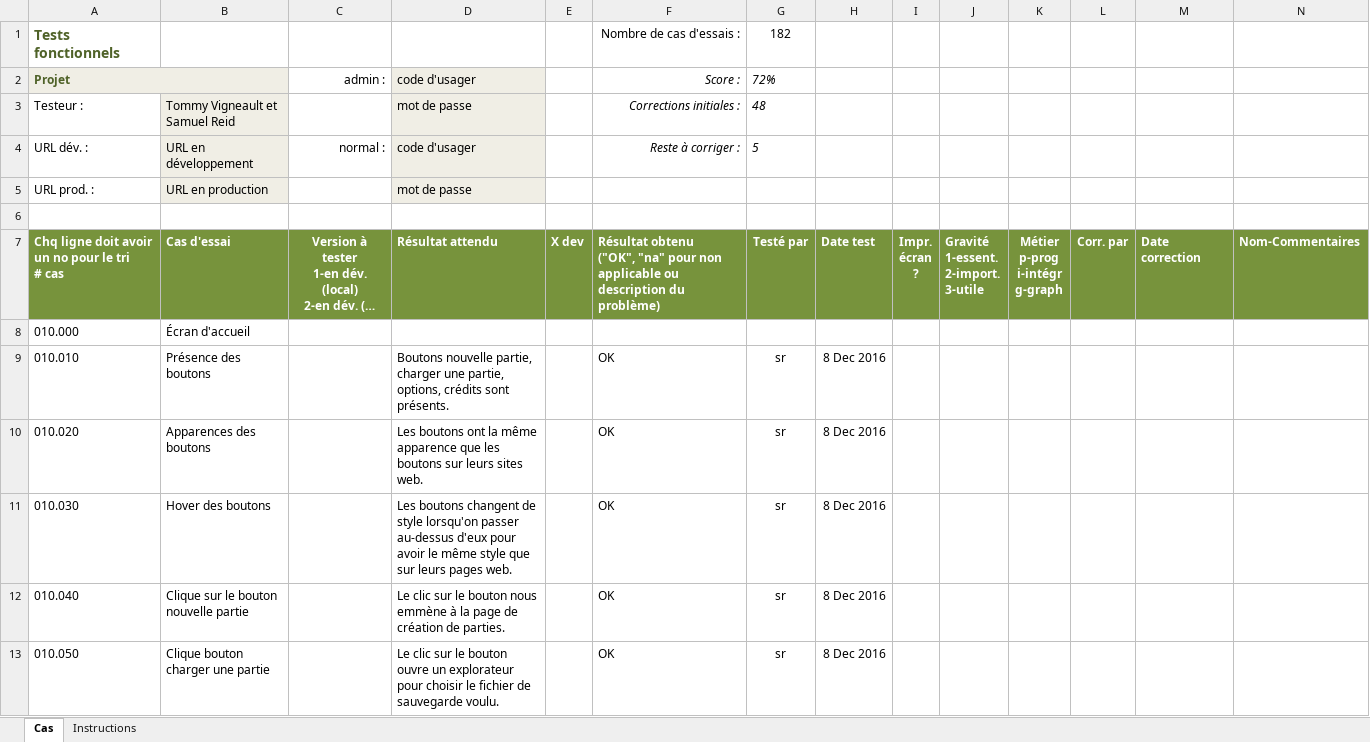
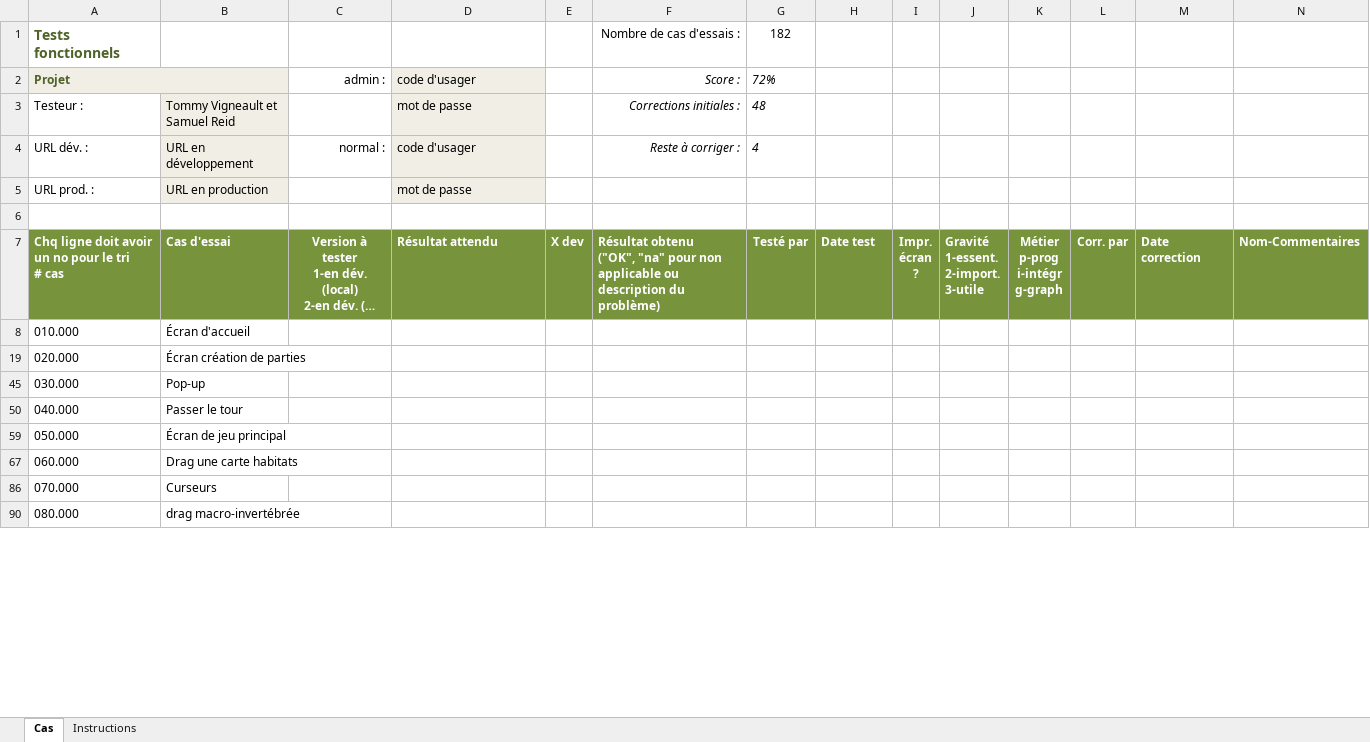
Before and after one commit to AlexandreCloutier/CourseBenthiqu, an Excel workbook: TestParTommyEtReid.xlsm, sheet Cas, drawn as a sheet; only a part is shown; the shorter side is filled out with more unchanged rows; long unchanged cells end in …; values as stored, in another font and other column widths than the file's, no borders; charts and pictures and conditional formats not drawn; the diff covers the shown part only; the diff names each change by its address in the sheet, - before the commit and + after, or states it on an @@ line.

```diff
--- a/TestParTommyEtReid.xlsm (sheet Cas)
+++ b/TestParTommyEtReid.xlsm (sheet Cas)
-G4: 5
+G4: 4
@@ row 9 hidden: 010.010 | Présence des boutons |  | Boutons nouvelle partie, charger une partie, options, crédits sont présents. |  | OK | sr | 8 Dec 2016 @@
@@ row 10 hidden: 010.020 | Apparences des boutons |  | Les boutons ont la même apparence que les boutons sur leurs sites web. |  | OK | sr | 8 Dec 2016 @@
@@ row 11 hidden: 010.030 | Hover des boutons |  | Les boutons changent de style lorsqu'on passer au-dessus d'eux pour avoir le même style que sur leurs pages web. |  | OK | sr | 8 Dec 2016 @@
@@ row 12 hidden: 010.040 | Clique sur le bouton nouvelle partie |  | Le clic sur le bouton nous emmène à la page de création de parties. |  | OK | sr | 8 Dec 2016 @@
@@ row 13 hidden: 010.050 | Clique bouton charger une partie |  | Le clic sur le bouton ouvre un explorateur pour choisir le fichier de sauvegarde voulu. |  | OK | sr | 8 Dec 2016 @@
```
Also changed, not shown: 1 removed row and 164 hidden or unhidden rows elsewhere in this sheet, hidden cells.
